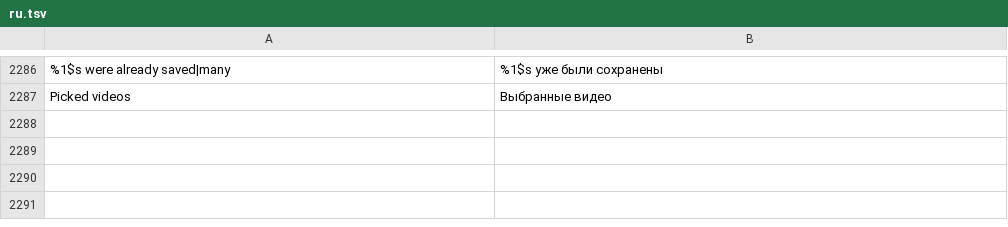
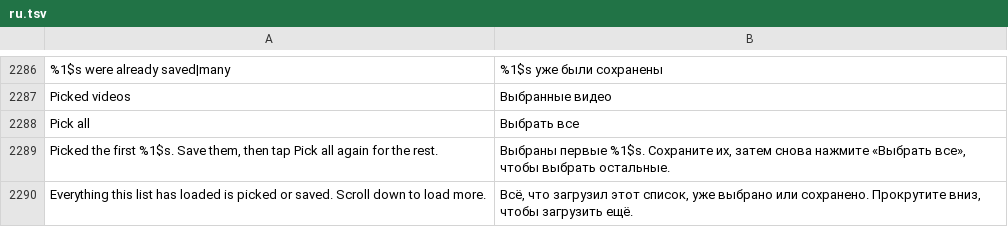
Before and after one commit to Nezumi-2711/HushFeed, a TSV file: extensions/tiktok/src/main/l10n/ru.tsv, drawn as a sheet; only a part is shown, gaps mark what is left out; the diff names each change by its address in the sheet, - before the commit and + after, or states it on an @@ line.

Commit message:
feat(downloads): pick a whole loaded grid list in runs of 50
Saving a whole Liked or Favorites list one circle at a time is the
slow part of #27. The grid adapter on 47.1.4 (X/0Of2) hands its posts
over through getData(), so Pick all on the picker bar reads that list
from the tapped cell's RecyclerView and picks every post it has loaded,
in order, leaving out stories, ads and, with Check for already-saved
videos on, videos this phone saved before.

Picking stops at the run cap, so a long list saves in runs: the next
Pick all starts where the last run ended, including after TikTok was
closed partway through one, because each video is remembered as it is
saved. Nothing is requested from TikTok's servers: only posts TikTok
already loaded are picked, and the button is hidden where no list can
be read.

Collection folders, playlists and series use other screens and stay
open.

Refs #27

```diff
--- a/extensions/tiktok/src/main/l10n/ru.tsv
+++ b/extensions/tiktok/src/main/l10n/ru.tsv
+row 2288: Pick all | Выбрать все
+row 2289: Picked the first %1$s. Save them, then tap Pick all again for the rest. | Выбраны первые %1$s. Сохраните их, затем снова нажмите «Выбрать все», чтобы выбрать остальные.
+row 2290: Everything this list has loaded is picked or saved. Scroll down to load more. | Всё, что загрузил этот список, уже выбрано или сохранено. Прокрутите вниз, чтобы загрузить ещё.
```
Also changed, not shown: extensions/tiktok/src/main/l10n/az.tsv, extensions/tiktok/src/main/l10n/de.tsv, 26 other files.
